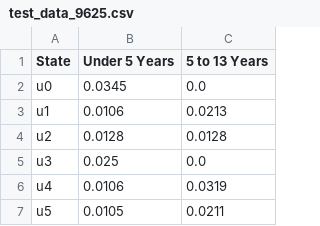
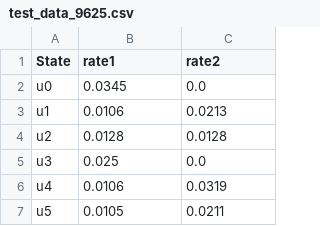
Before and after one commit to Wyy-96/GATRecVis, a CSV file: public/test_data_9625.csv, drawn as a sheet; only a part is shown.

```diff
--- a/public/test_data_9625.csv
+++ b/public/test_data_9625.csv
@@ -1,2 +1,2 @@
-State,Under 5 Years,5 to 13 Years
+State,rate1,rate2
 u0,0.0345,0.0,
```
Also changed, not shown: 9 other files.
